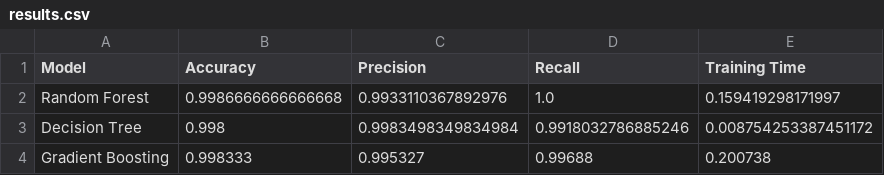
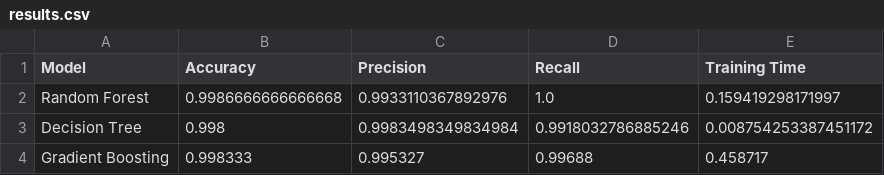
Before and after one commit to CSI4142/Project, a CSV file: phase4/part_b/model_results/combined_results/results.csv, drawn as a sheet.

Commit message:
Adjusted values

```diff
--- a/phase4/part_b/model_results/combined_results/results.csv
+++ b/phase4/part_b/model_results/combined_results/results.csv
@@ -3,2 +3,2 @@ Random Forest,0.9986666666666668,0.9933110367892976,1.0,0.159419298171997
 Decision Tree,0.998,0.9983498349834984,0.9918032786885246,0.008754253387451172
-Gradient Boosting,0.998333,0.995327,0.99688,0.200738
+Gradient Boosting,0.998333,0.995327,0.99688,0.458717
```
Also changed, not shown: 2 other files.
